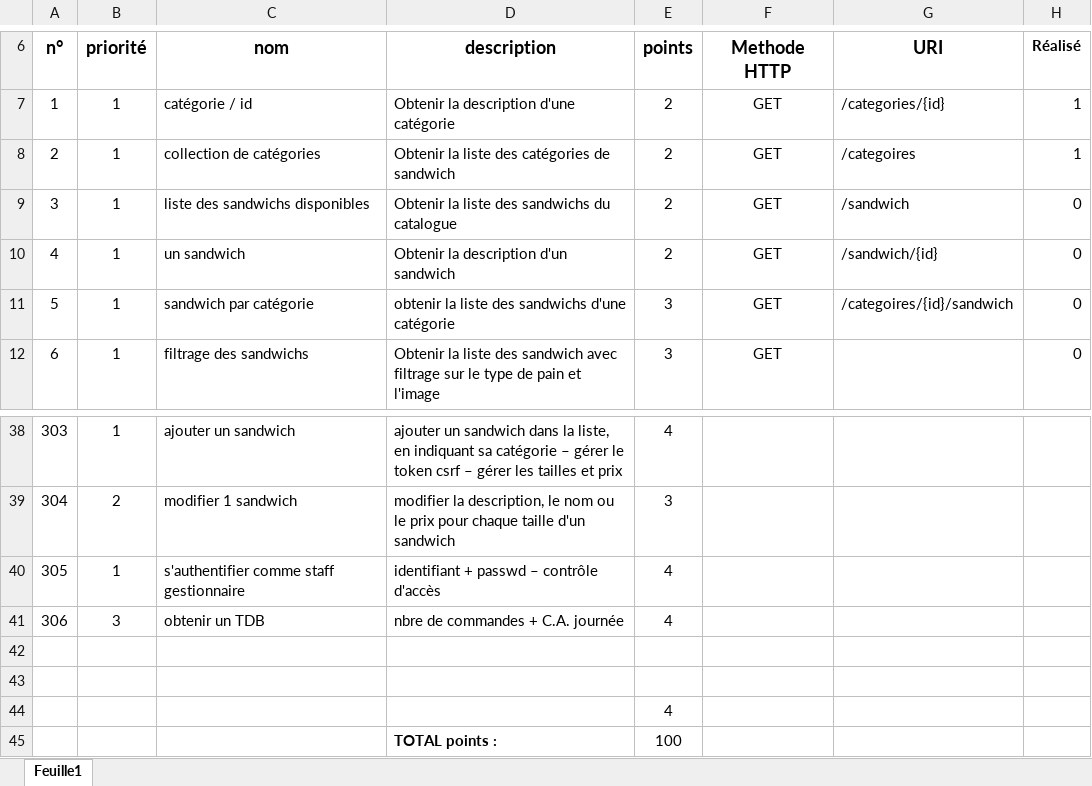
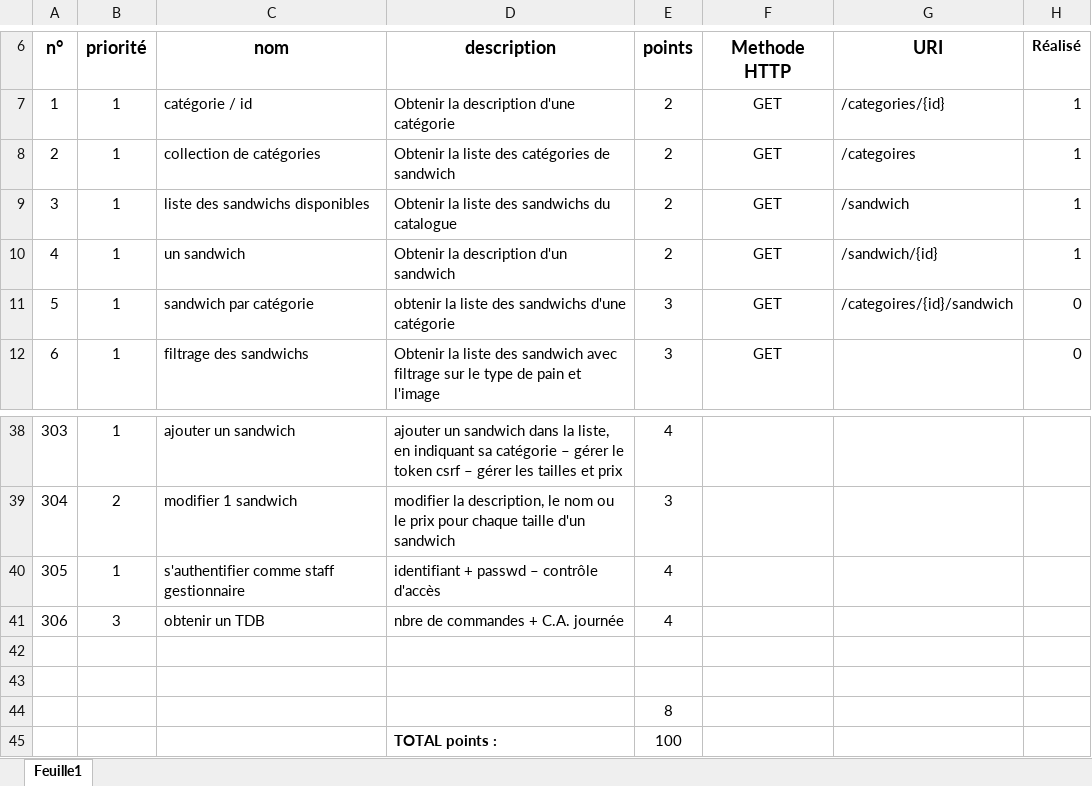
Before and after one commit to Texier54/ApiPhP-LeBonSandwich, an Excel workbook: conception/LBS-stories-LP1.xlsx, sheet Feuille1, drawn as a sheet; only a part is shown, gaps mark what is left out; values as stored, in another font and other column widths than the file's, no borders; the diff names each change by its address in the sheet, - before the commit and + after, or states it on an @@ line.

```diff
--- a/conception/LBS-stories-LP1.xlsx (sheet Feuille1)
+++ b/conception/LBS-stories-LP1.xlsx (sheet Feuille1)
-H9:H10: 0
+H9:H10: 1
-E44: 4
+E44: 8
```
Also changed, not shown: 1 other file.
